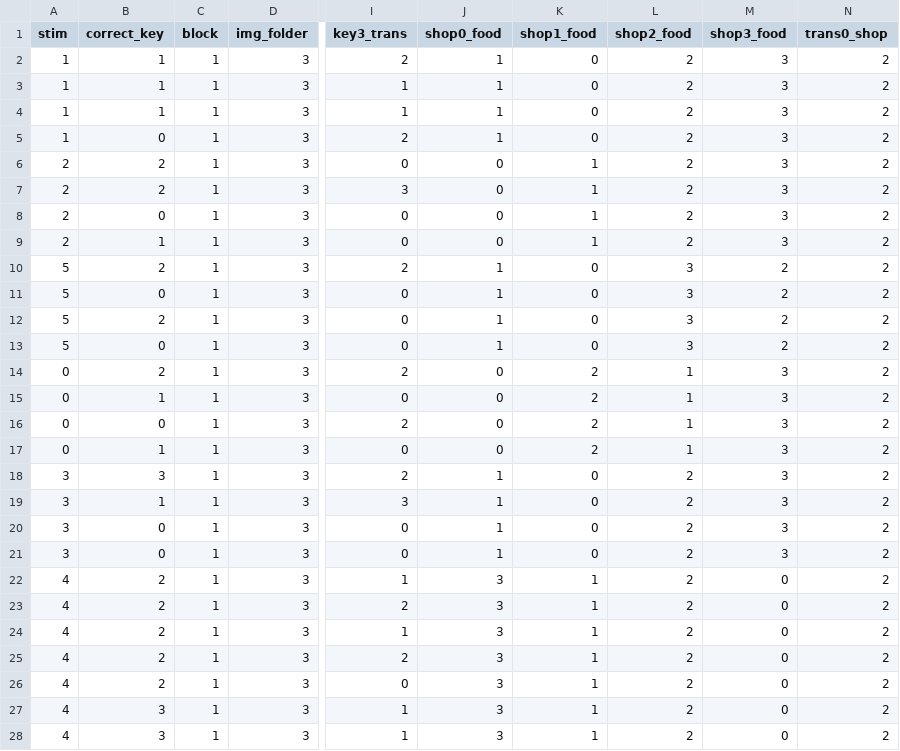
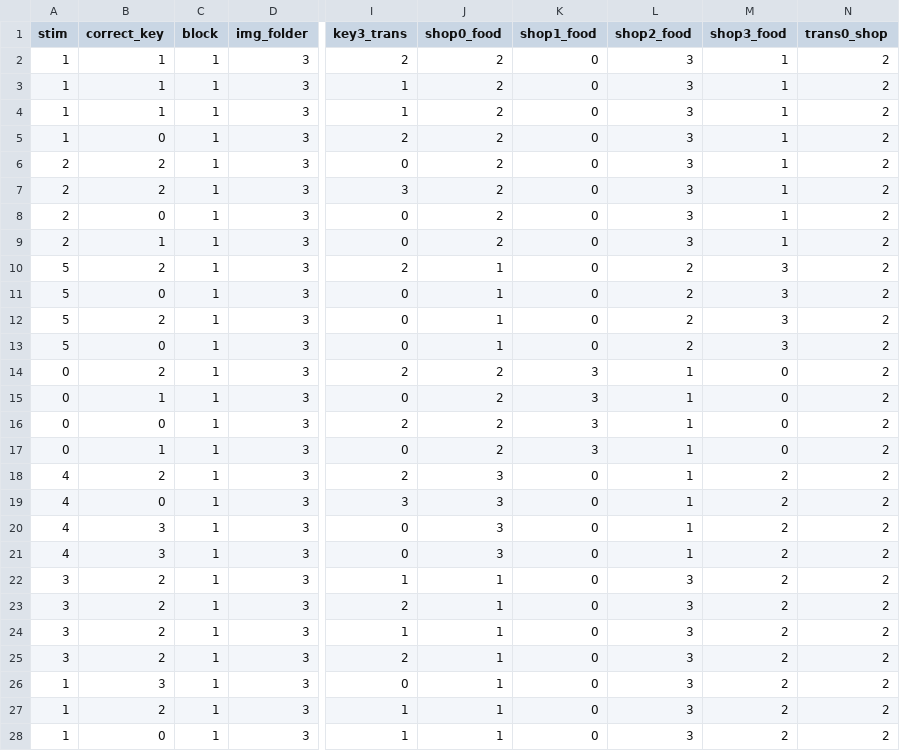
Before and after one commit to ti55987/sequences, a CSV file: shaping/trans/first_rep4/shaping_trans2_learning.csv, drawn as a sheet; only a part is shown, gaps mark what is left out; the diff covers the shown part only; the diff names each change by its address in the sheet, - before the commit and + after, or states it on an @@ line.

```diff
--- a/shaping/trans/first_rep4/shaping_trans2_learning.csv
+++ b/shaping/trans/first_rep4/shaping_trans2_learning.csv
-J2:J5 (shop0_food): 1
+J2:J5 (shop0_food): 2
-L2:L9 (shop2_food): 2
+L2:L9 (shop2_food): 3
-M2:M9 (shop3_food): 3
+M2:M9 (shop3_food): 1
-J6:J9 (shop0_food): 0
+J6:J9 (shop0_food): 2
-K6:K9 (shop1_food): 1
+K6:K9 (shop1_food): 0
-L10:L13 (shop2_food): 3
+L10:L13 (shop2_food): 2
-M10:M13 (shop3_food): 2
+M10:M13 (shop3_food): 3
-J14:J17 (shop0_food): 0
+J14:J17 (shop0_food): 2
-K14:K17 (shop1_food): 2
+K14:K17 (shop1_food): 3
-M14:M17 (shop3_food): 3
+M14:M17 (shop3_food): 0
-A18:A21 (stim): 3
+A18:A21 (stim): 4
-B18 (correct_key): 3
+B18 (correct_key): 2
-J18:J21 (shop0_food): 1
+J18:J21 (shop0_food): 3
-L18:L21 (shop2_food): 2
+L18:L21 (shop2_food): 1
-M18:M21 (shop3_food): 3
+M18:M21 (shop3_food): 2
-B19 (correct_key): 1
+B19 (correct_key): 0
-B20:B21 (correct_key): 0
+B20:B21 (correct_key): 3
-A22:A25 (stim): 4
+A22:A25 (stim): 3
-J22:J28 (shop0_food): 3
+J22:J28 (shop0_food): 1
-K22:K28 (shop1_food): 1
+K22:K28 (shop1_food): 0
-L22:L28 (shop2_food): 2
+L22:L28 (shop2_food): 3
-M22:M28 (shop3_food): 0
+M22:M28 (shop3_food): 2
-A26:A28 (stim): 4
+A26:A28 (stim): 1
-B26 (correct_key): 2
+B26 (correct_key): 3
-B27 (correct_key): 3
+B27 (correct_key): 2
-B28 (correct_key): 3
+B28 (correct_key): 0
```
Also changed, not shown: 94 edited cells elsewhere in this file, shaping/trans/first_rep4/shaping_trans0_learning.csv, shaping/trans/first_rep4/shaping_trans1_learning.csv, 10 other files.
